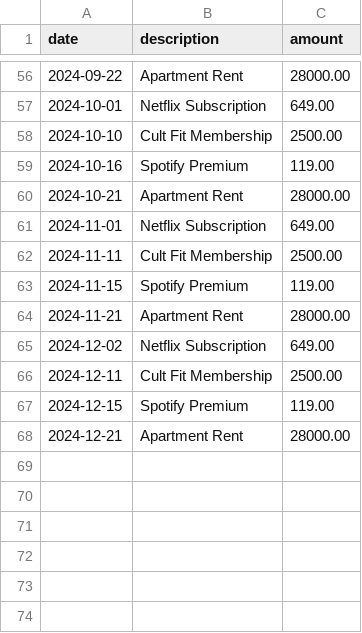
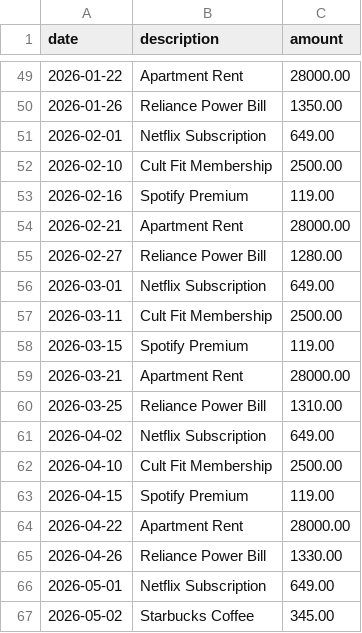
Before and after one commit to Abhishek-42/expense-automation, a CSV file: test_transactions.csv, drawn as a sheet; only a part is shown, gaps mark what is left out; the diff covers the shown part only.

```diff
--- a/test_transactions.csv
+++ b/test_transactions.csv
@@ -56,13 +49,19 @@ date,description,amount
-2024-09-22,Apartment Rent,28000.00
-2024-10-01,Netflix Subscription,649.00
-2024-10-10,Cult Fit Membership,2500.00
-2024-10-16,Spotify Premium,119.00
-2024-10-21,Apartment Rent,28000.00
-2024-11-01,Netflix Subscription,649.00
-2024-11-11,Cult Fit Membership,2500.00
-2024-11-15,Spotify Premium,119.00
-2024-11-21,Apartment Rent,28000.00
-2024-12-02,Netflix Subscription,649.00
-2024-12-11,Cult Fit Membership,2500.00
-2024-12-15,Spotify Premium,119.00
-2024-12-21,Apartment Rent,28000.00
+2026-01-22,Apartment Rent,28000.00
+2026-01-26,Reliance Power Bill,1350.00
+2026-02-01,Netflix Subscription,649.00
+2026-02-10,Cult Fit Membership,2500.00
+2026-02-16,Spotify Premium,119.00
+2026-02-21,Apartment Rent,28000.00
+2026-02-27,Reliance Power Bill,1280.00
+2026-03-01,Netflix Subscription,649.00
+2026-03-11,Cult Fit Membership,2500.00
+2026-03-15,Spotify Premium,119.00
+2026-03-21,Apartment Rent,28000.00
+2026-03-25,Reliance Power Bill,1310.00
+2026-04-02,Netflix Subscription,649.00
+2026-04-10,Cult Fit Membership,2500.00
+2026-04-15,Spotify Premium,119.00
+2026-04-22,Apartment Rent,28000.00
+2026-04-26,Reliance Power Bill,1330.00
+2026-05-01,Netflix Subscription,649.00
+2026-05-02,Starbucks Coffee,345.00
```
Also changed, not shown: 7 removed rows and 47 edited cells elsewhere in this file, 5 other files.
